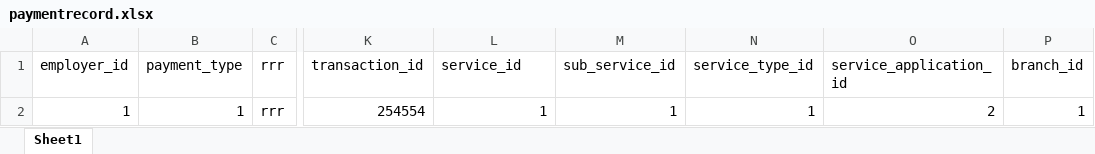
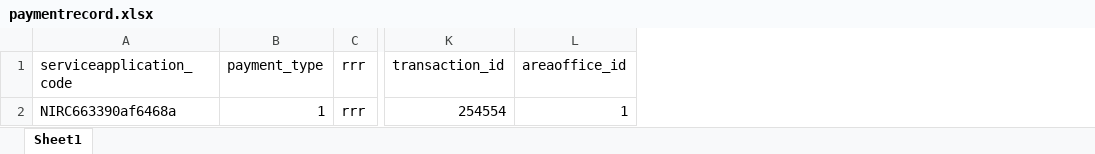
Before and after one commit to edsine/niwaebs, an Excel workbook: public/excelfile/paymentrecord.xlsx, sheet Sheet1, drawn as a sheet; only a part is shown, gaps mark what is left out; values as stored, in another font and other column widths than the file's, no borders; removed rows and columns are numbered as before the commit, all else as after; the diff names each change by its address in the sheet, - before the commit and + after, or states it on an @@ line.

Commit message:
done with payment

```diff
--- a/public/excelfile/paymentrecord.xlsx (sheet Sheet1)
+++ b/public/excelfile/paymentrecord.xlsx (sheet Sheet1)
-column A (employer_id), row 2: 1
+column A (serviceapplication_code), row 2: NIRC663390af6468a
-column M (sub_service_id), row 2: 1
-column N (service_type_id), row 2: 1
-column O (service_application_id), row 2: 2
-column P (branch_id), row 2: 1
-L1: service_id
+L1: areaoffice_id
```
Also changed, not shown: 7 other files.
